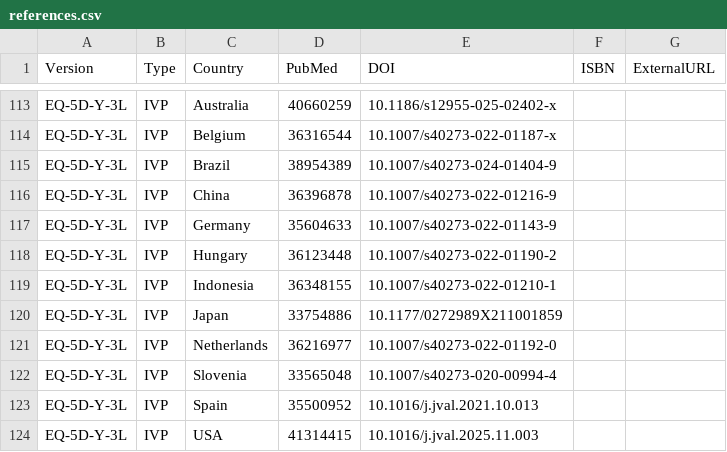
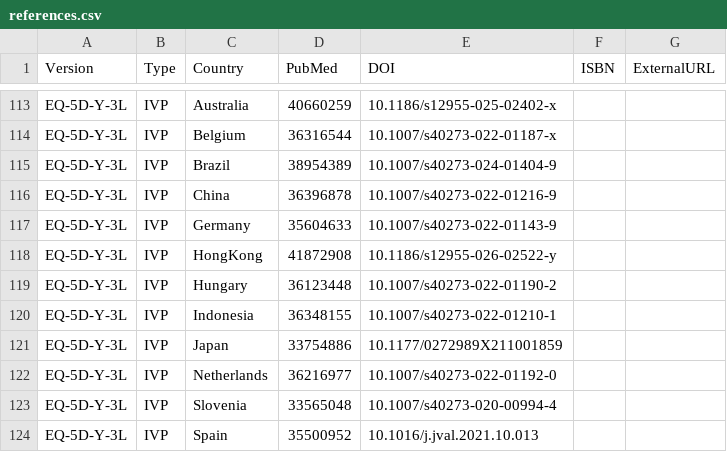
Before and after one commit to fragla/eq5d, a CSV file: data-raw/references.csv, drawn as a sheet; only a part is shown, gaps mark what is left out; the shorter side is filled out with more unchanged rows; the diff names each change by its address in the sheet, - before the commit and + after, or states it on an @@ line.

```diff
--- a/data-raw/references.csv
+++ b/data-raw/references.csv
+row 118: EQ-5D-Y-3L | IVP | HongKong | 41872908 | 10.1186/s12955-026-02522-y
```
Also changed, not shown: data-raw/Y.csv, 8 other files.
